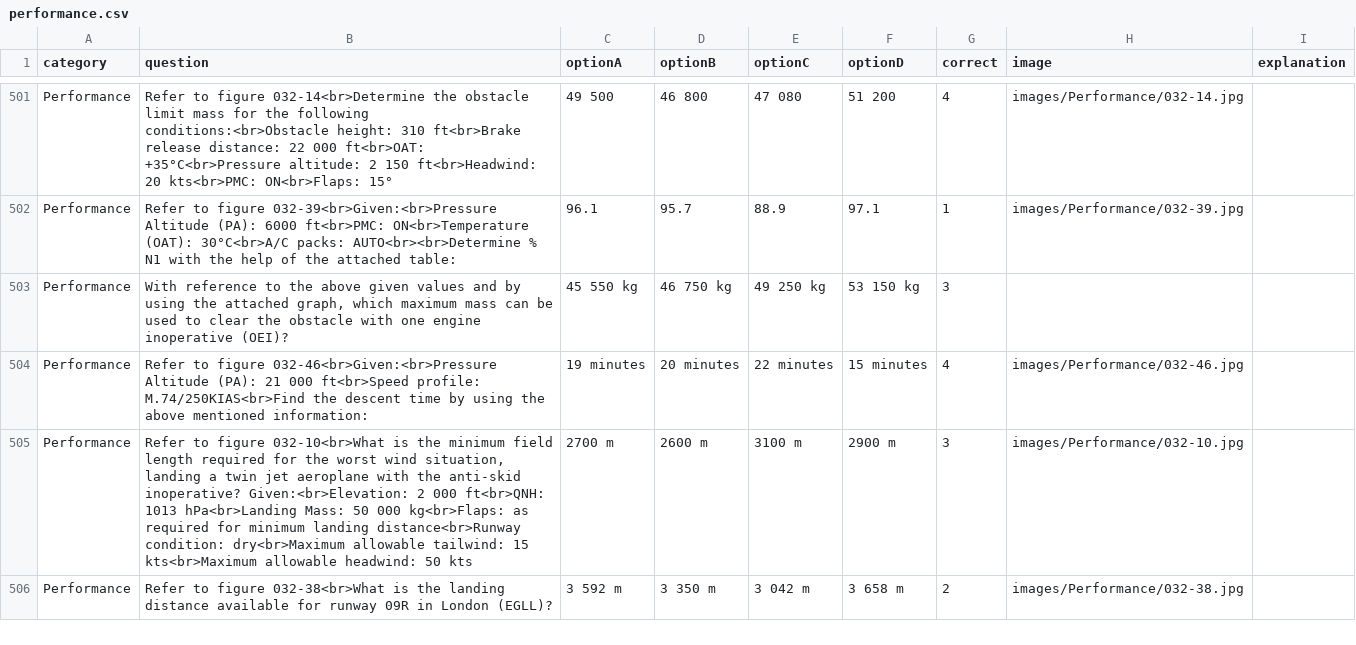
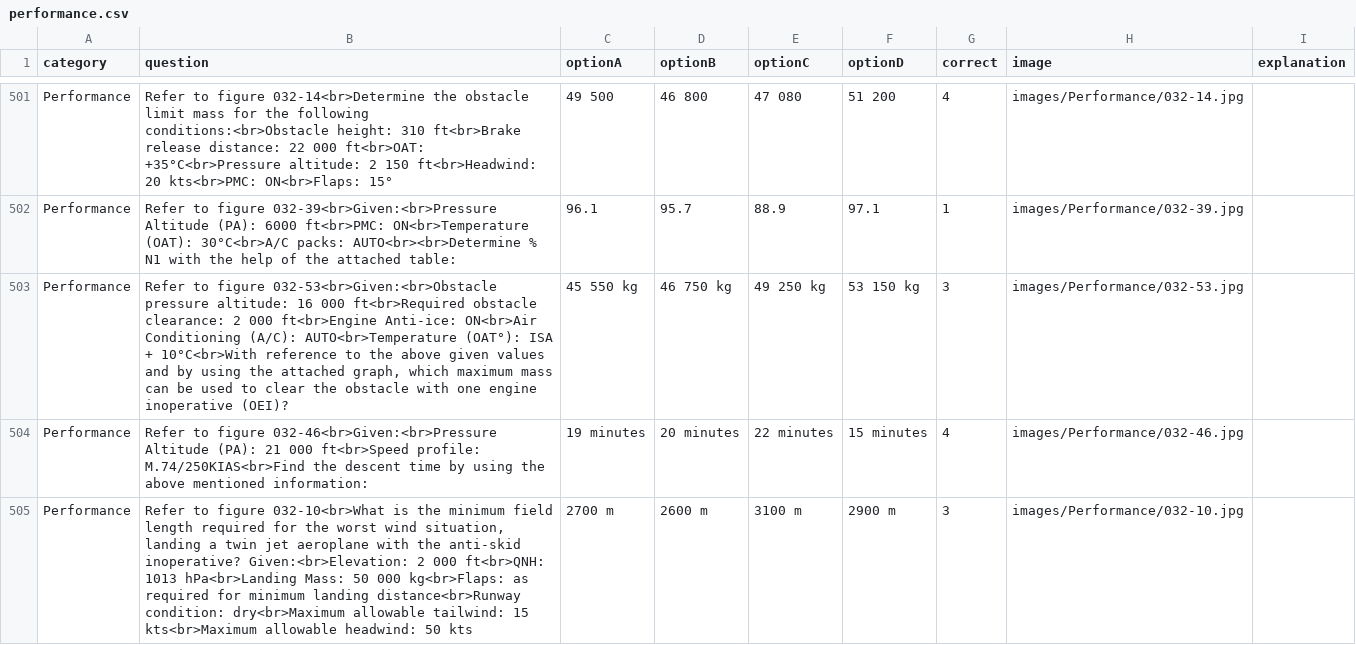
Before and after one commit to Georgesk1997/ETIHAD, a CSV file: categories/performance.csv, drawn as a sheet; only a part is shown, gaps mark what is left out; the shorter side is filled out with more unchanged rows.

Commit message:
Update performance.csv

```diff
--- a/categories/performance.csv
+++ b/categories/performance.csv
@@ -502,3 +502,3 @@ Performance,Refer to figure 032-14<br>Determine the obstacle limit mass for the
 Performance,Refer to figure 032-39<br>Given:<br>Pressure Altitude (PA): 6000 ft<br>PMC: ON<br>Temperature (OAT): 30°C<br>A/C packs: AUTO<br><br>Determine % N1 with the help of the attached table:,96.1,95.7,88.9,97.1,1,images/Performance/032-39.jpg,
-Performance,"With reference to the above given values and by using the attached graph, which maximum mass can be used to clear the obstacle with one engine inoperative (OEI)?",45 550 kg,46 750 kg,49 250 kg,53 150 kg,3,,
+Performance,"Refer to figure 032-53<br>Given:<br>Obstacle pressure altitude: 16 000 ft<br>Required obstacle clearance: 2 000 ft<br>Engine Anti-ice: ON<br>Air Conditioning (A/C): AUTO<br>Temperature (OAT°): ISA + 10°C<br>With reference to the above given values and by using the attached graph, which maximum mass can be used to clear the obstacle with one engine inoperative (OEI)?",45 550 kg,46 750 kg,49 250 kg,53 150 kg,3,images/Performance/032-53.jpg,
 Performance,Refer to figure 032-46<br>Given:<br>Pressure Altitude (PA): 21 000 ft<br>Speed profile: M.74/250KIAS<br>Find the descent time by using the above mentioned information:,19 minutes,20 minutes,22 minutes,15 minutes,4,images/Performance/032-46.jpg,
```
